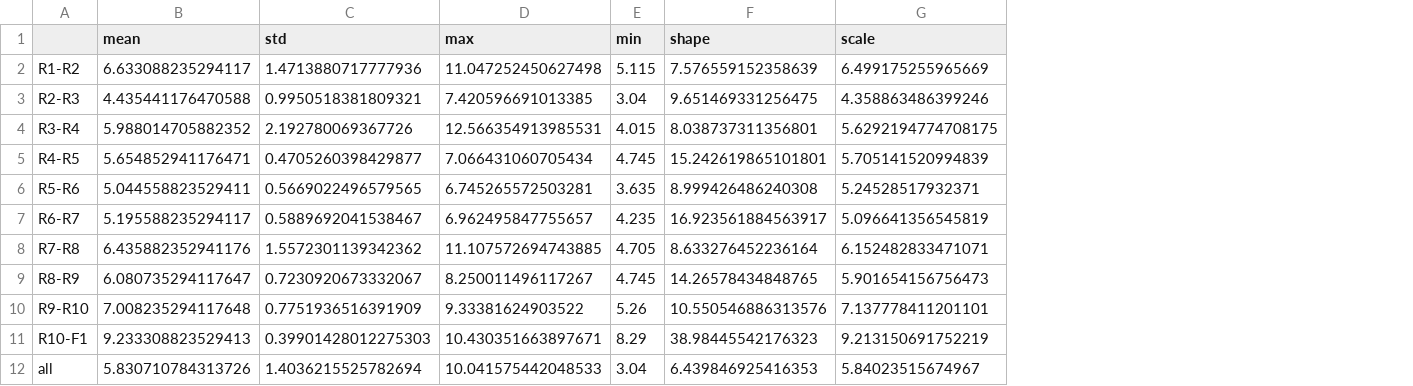
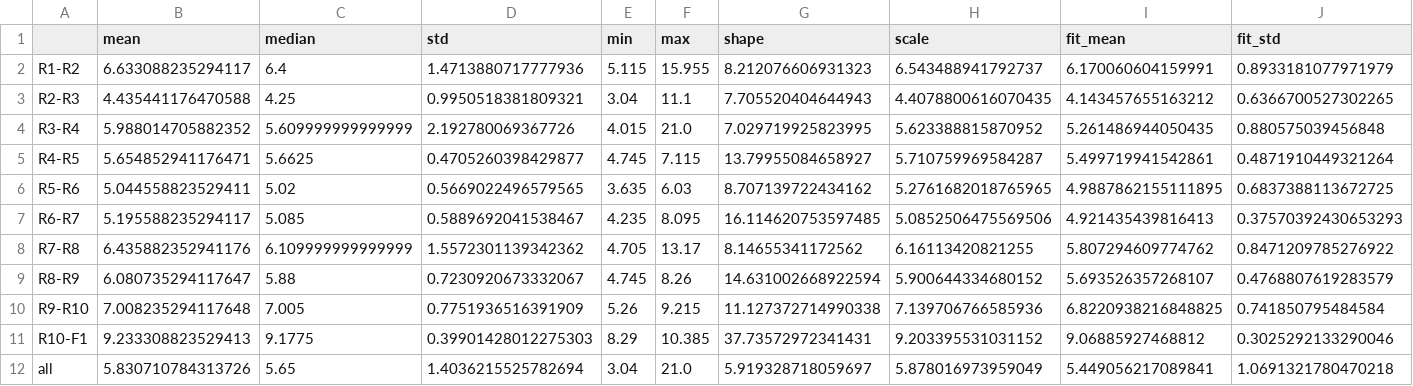
Before and after one commit to pyroll-project/publication-weiner-variation, a CSV file: weiner_variation/data/duo_pauses_dist.csv, drawn as a sheet; removed rows and columns are numbered as before the commit, all else as after; the diff names each change by its address in the sheet, - before the commit and + after, or states it on an @@ line.

```diff
--- a/weiner_variation/data/duo_pauses_dist.csv
+++ b/weiner_variation/data/duo_pauses_dist.csv
+column C (median), rows 2-12: 6.4 | 4.25 | 5.609999999999999 | 5.6625 | 5.02 | 5.085 | 6.109999999999999 | 5.88 | 7.005 | 9.1775 | 5.65
-column D (max), rows 2-12: 11.047252450627498 | 7.420596691013385 | 12.566354913985531 | 7.066431060705434 | 6.745265572503281 | 6.962495847755657 | 11.107572694743885 | 8.250011496117267 | 9.33381624903522 | 10.430351663897671 | 10.041575442048533
+column F (max), rows 2-12: 15.955 | 11.1 | 21.0 | 7.115 | 6.03 | 8.095 | 13.17 | 8.26 | 9.215 | 10.385 | 21.0
+column I (fit_mean), rows 2-12: 6.170060604159991 | 4.143457655163212 | 5.261486944050435 | 5.499719941542861 | 4.9887862155111895 | 4.921435439816413 | 5.807294609774762 | 5.693526357268107 | 6.8220938216848825 | 9.06885927468812 | 5.449056217089841
+column J (fit_std), rows 2-12: 0.8933181077971979 | 0.6366700527302265 | 0.880575039456848 | 0.4871910449321264 | 0.6837388113672725 | 0.37570392430653293 | 0.8471209785276922 | 0.4768807619283579 | 0.741850795484584 | 0.3025292133290046 | 1.0691321780470218
-G2 (shape): 7.576559152358639
+G2 (shape): 8.212076606931323
-H2 (scale): 6.499175255965669
+H2 (scale): 6.543488941792737
-G3 (shape): 9.651469331256475
+G3 (shape): 7.705520404644943
-H3 (scale): 4.358863486399246
+H3 (scale): 4.4078800616070435
-G4 (shape): 8.038737311356801
+G4 (shape): 7.029719925823995
-H4 (scale): 5.6292194774708175
+H4 (scale): 5.623388815870952
-G5 (shape): 15.242619865101801
+G5 (shape): 13.79955084658927
-H5 (scale): 5.705141520994839
+H5 (scale): 5.710759969584287
-G6 (shape): 8.999426486240308
+G6 (shape): 8.707139722434162
-H6 (scale): 5.24528517932371
+H6 (scale): 5.2761682018765965
-G7 (shape): 16.923561884563917
+G7 (shape): 16.114620753597485
-H7 (scale): 5.096641356545819
+H7 (scale): 5.0852506475569506
-G8 (shape): 8.633276452236164
+G8 (shape): 8.14655341172562
-H8 (scale): 6.152482833471071
+H8 (scale): 6.16113420821255
-G9 (shape): 14.26578434848765
+G9 (shape): 14.631002668922594
-H9 (scale): 5.901654156756473
+H9 (scale): 5.900644334680152
-G10 (shape): 10.550546886313576
+G10 (shape): 11.127372714990338
-H10 (scale): 7.137778411201101
+H10 (scale): 7.139706766585936
-G11 (shape): 38.98445542176323
+G11 (shape): 37.73572972341431
-H11 (scale): 9.213150691752219
+H11 (scale): 9.203395531031152
-G12 (shape): 6.439846925416353
+G12 (shape): 5.919328718059697
-H12 (scale): 5.84023515674967
+H12 (scale): 5.878016973959049
```
Also changed, not shown: weiner_variation/data/sim_nominal_results.csv, 32 other files.
